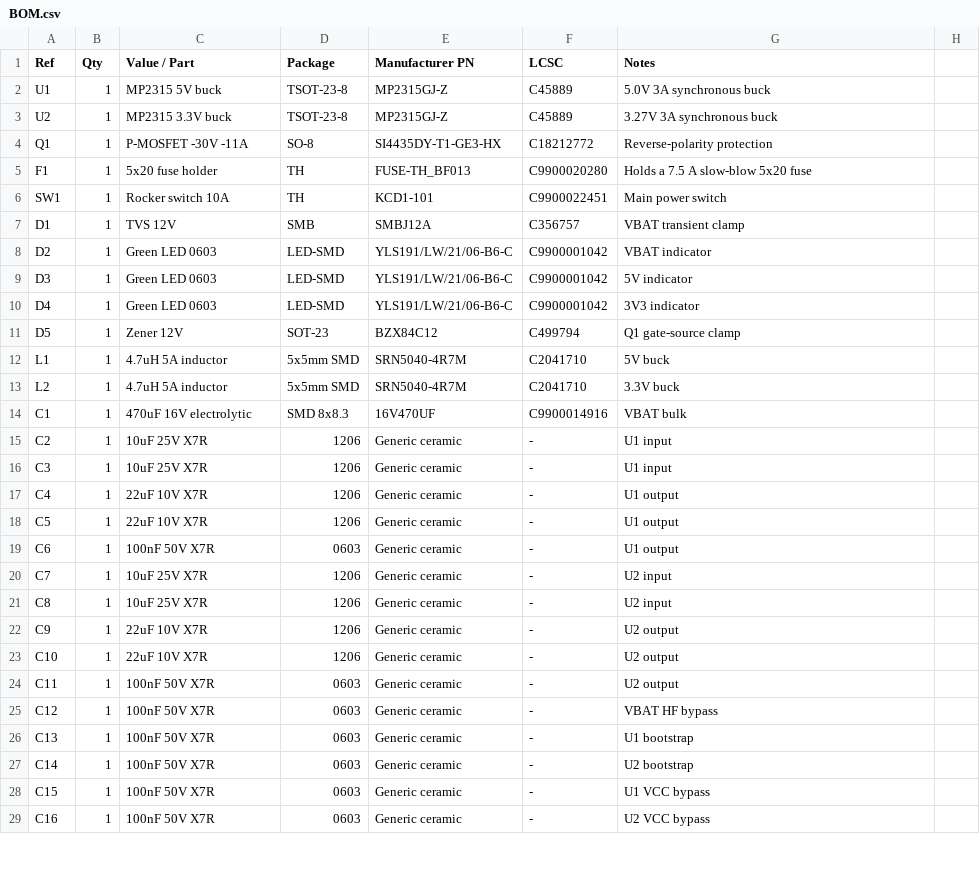
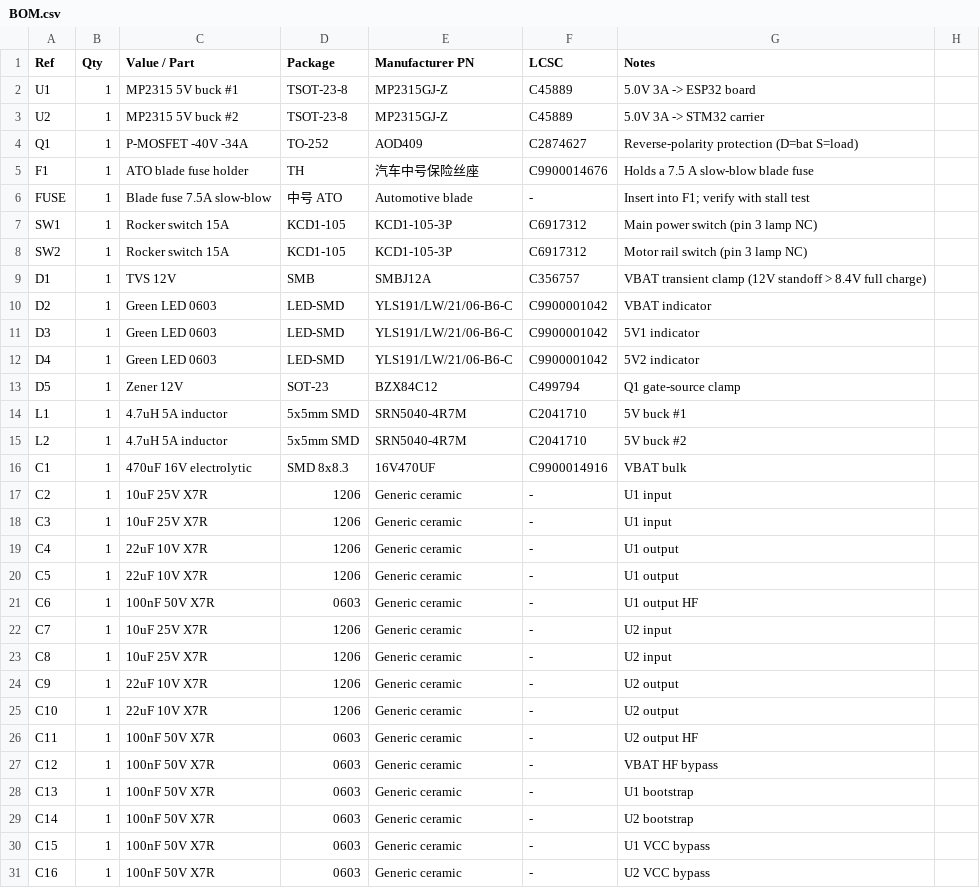
Before and after one commit to typedefai/car-buddy, a CSV file: hardware/power-board/BOM.csv, drawn as a sheet; only a part is shown; the diff covers the shown part only.

Commit message:
hardware: power board v2 schematic rebuild + decisions doc
- DECISIONS.md: record D1-D10 (chips, battery safety, core+carrier, power v2)
- power-board schematic rebuilt in EasyEDA Pro per D10: AOD409 reverse
  protection + soft start, ATO blade fuse, two KCD1-105 switches, dual
  independent MP2315 5V bucks with ferrite beads, INA219 + ME6211 telemetry
- netlist.csv regenerated (64 parts, 32 nets), BOM.csv updated
- new check_stubs.py cross-net wire-collision check (EasyEDA silently
  merges nets whose stub wires touch; shorter stubs + spacing fix)
- READMEs and schematic.md updated; v2 schematic screenshot added
- PCB still v1 and needs a redo

```diff
--- a/hardware/power-board/BOM.csv
+++ b/hardware/power-board/BOM.csv
@@ -1,14 +1,16 @@
 Ref,Qty,Value / Part,Package,Manufacturer PN,LCSC,Notes
-U1,1,MP2315 5V buck,TSOT-23-8,MP2315GJ-Z,C45889,5.0V 3A synchronous buck
-U2,1,MP2315 3.3V buck,TSOT-23-8,MP2315GJ-Z,C45889,3.27V 3A synchronous buck
-Q1,1,P-MOSFET -30V -11A,SO-8,SI4435DY-T1-GE3-HX,C18212772,Reverse-polarity protection
-F1,1,5x20 fuse holder,TH,FUSE-TH_BF013,C9900020280,Holds a 7.5 A slow-blow 5x20 fuse
-SW1,1,Rocker switch 10A,TH,KCD1-101,C9900022451,Main power switch
-D1,1,TVS 12V,SMB,SMBJ12A,C356757,VBAT transient clamp
+U1,1,MP2315 5V buck #1,TSOT-23-8,MP2315GJ-Z,C45889,5.0V 3A -> ESP32 board
+U2,1,MP2315 5V buck #2,TSOT-23-8,MP2315GJ-Z,C45889,5.0V 3A -> STM32 carrier
+Q1,1,P-MOSFET -40V -34A,TO-252,AOD409,C2874627,Reverse-polarity protection (D=bat S=load)
+F1,1,ATO blade fuse holder,TH,汽车中号保险丝座,C9900014676,Holds a 7.5 A slow-blow blade fuse
+FUSE,1,Blade fuse 7.5A slow-blow,中号 ATO,Automotive blade,-,Insert into F1; verify with stall test
+SW1,1,Rocker switch 15A,KCD1-105,KCD1-105-3P,C6917312,Main power switch (pin 3 lamp NC)
+SW2,1,Rocker switch 15A,KCD1-105,KCD1-105-3P,C6917312,Motor rail switch (pin 3 lamp NC)
+D1,1,TVS 12V,SMB,SMBJ12A,C356757,VBAT transient clamp (12V standoff > 8.4V full charge)
 D2,1,Green LED 0603,LED-SMD,YLS191/LW/21/06-B6-C,C9900001042,VBAT indicator
-D3,1,Green LED 0603,LED-SMD,YLS191/LW/21/06-B6-C,C9900001042,5V indicator
-D4,1,Green LED 0603,LED-SMD,YLS191/LW/21/06-B6-C,C9900001042,3V3 indicator
+D3,1,Green LED 0603,LED-SMD,YLS191/LW/21/06-B6-C,C9900001042,5V1 indicator
+D4,1,Green LED 0603,LED-SMD,YLS191/LW/21/06-B6-C,C9900001042,5V2 indicator
 D5,1,Zener 12V,SOT-23,BZX84C12,C499794,Q1 gate-source clamp
-L1,1,4.7uH 5A inductor,5x5mm SMD,SRN5040-4R7M,C2041710,5V buck
-L2,1,4.7uH 5A inductor,5x5mm SMD,SRN5040-4R7M,C2041710,3.3V buck
+L1,1,4.7uH 5A inductor,5x5mm SMD,SRN5040-4R7M,C2041710,5V buck #1
+L2,1,4.7uH 5A inductor,5x5mm SMD,SRN5040-4R7M,C2041710,5V buck #2
 C1,1,470uF 16V electrolytic,SMD 8x8.3,16V470UF,C9900014916,VBAT bulk
@@ -18,3 +20,3 @@ C4,1,22uF 10V X7R,1206,Generic ceramic,-,U1 output
 C5,1,22uF 10V X7R,1206,Generic ceramic,-,U1 output
-C6,1,100nF 50V X7R,0603,Generic ceramic,-,U1 output
+C6,1,100nF 50V X7R,0603,Generic ceramic,-,U1 output HF
 C7,1,10uF 25V X7R,1206,Generic ceramic,-,U2 input
@@ -23,3 +25,3 @@ C9,1,22uF 10V X7R,1206,Generic ceramic,-,U2 output
 C10,1,22uF 10V X7R,1206,Generic ceramic,-,U2 output
-C11,1,100nF 50V X7R,0603,Generic ceramic,-,U2 output
+C11,1,100nF 50V X7R,0603,Generic ceramic,-,U2 output HF
 C12,1,100nF 50V X7R,0603,Generic ceramic,-,VBAT HF bypass
```
Also changed, not shown: 11 added rows, 5 removed rows and 12 edited cells elsewhere in this file, hardware/power-board/netlist.csv, 11 other files.
